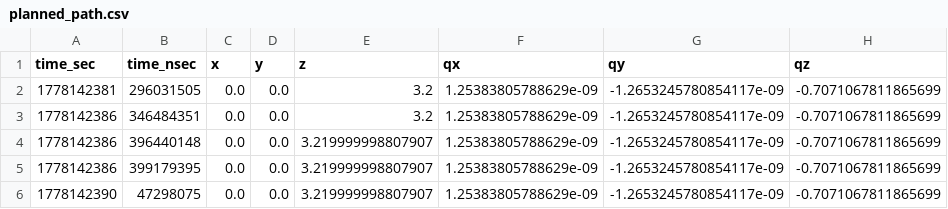
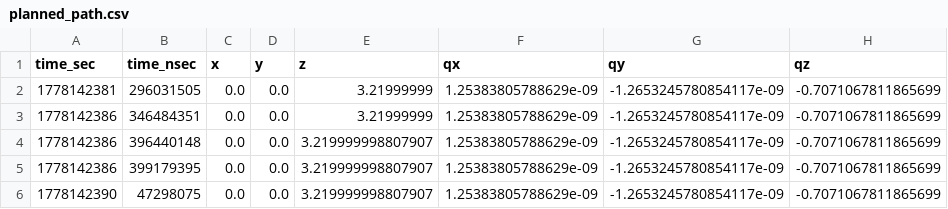
Before and after one commit to sffsadsa/AMLogs, a CSV file: pid_adrc/planned_path.csv, drawn as a sheet; only a part is shown; the diff names each change by its address in the sheet, - before the commit and + after, or states it on an @@ line.

```diff
--- a/pid_adrc/planned_path.csv
+++ b/pid_adrc/planned_path.csv
-E2:E3 (z): 3.2
+E2:E3 (z): 3.21999999
```
Also changed, not shown: pid_adrc/actual_path_adrc.csv, 5 other files.
